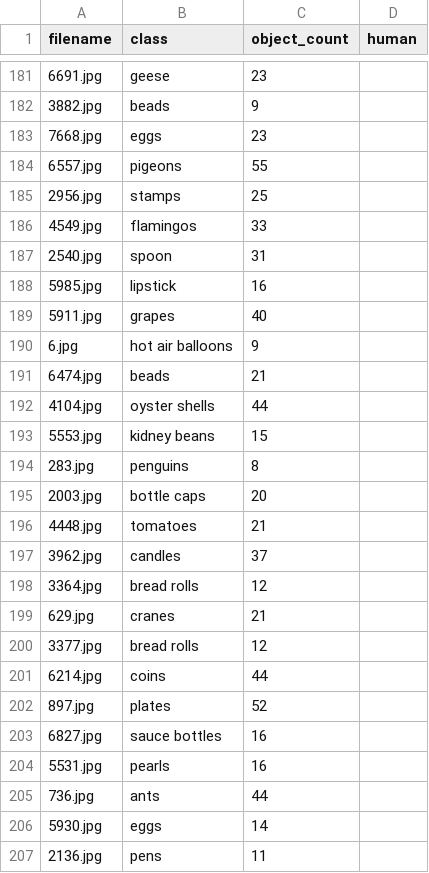
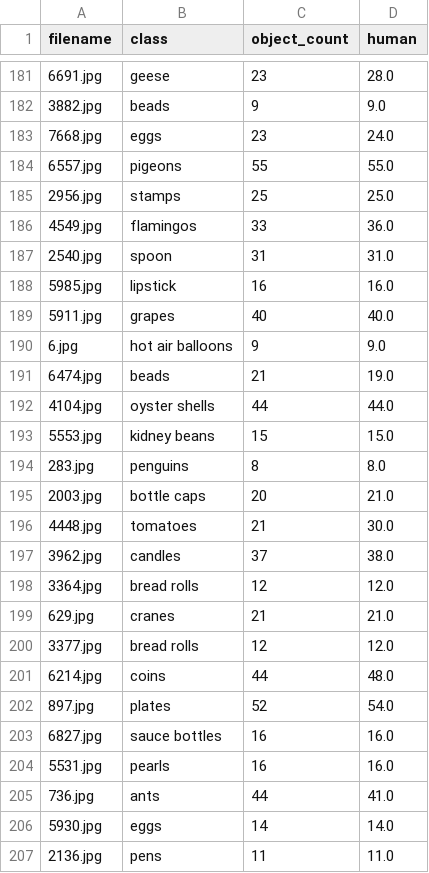
Before and after one commit to inorrr/multimodal_llm_visual_estimation, a CSV file: results/human_evaluation.csv, drawn as a sheet; only a part is shown, gaps mark what is left out; the diff covers the shown part only.

Commit message:
update human evaluation

```diff
--- a/results/human_evaluation.csv
+++ b/results/human_evaluation.csv
@@ -181,27 +181,27 @@ filename,class,object_count,human
-6691.jpg,geese,23,
-3882.jpg,beads,9,
-7668.jpg,eggs,23,
-6557.jpg,pigeons,55,
-2956.jpg,stamps,25,
-4549.jpg,flamingos,33,
-2540.jpg,spoon,31,
-5985.jpg,lipstick,16,
-5911.jpg,grapes,40,
-6.jpg,hot air balloons,9,
-6474.jpg,beads,21,
-4104.jpg,oyster shells,44,
-5553.jpg,kidney beans,15,
-283.jpg,penguins,8,
-2003.jpg,bottle caps,20,
-4448.jpg,tomatoes,21,
-3962.jpg,candles,37,
-3364.jpg,bread rolls,12,
-629.jpg,cranes,21,
-3377.jpg,bread rolls,12,
-6214.jpg,coins,44,
-897.jpg,plates,52,
-6827.jpg,sauce bottles,16,
-5531.jpg,pearls,16,
-736.jpg,ants,44,
-5930.jpg,eggs,14,
-2136.jpg,pens,11,
+6691.jpg,geese,23,28.0
+3882.jpg,beads,9,9.0
+7668.jpg,eggs,23,24.0
+6557.jpg,pigeons,55,55.0
+2956.jpg,stamps,25,25.0
+4549.jpg,flamingos,33,36.0
+2540.jpg,spoon,31,31.0
+5985.jpg,lipstick,16,16.0
+5911.jpg,grapes,40,40.0
+6.jpg,hot air balloons,9,9.0
+6474.jpg,beads,21,19.0
+4104.jpg,oyster shells,44,44.0
+5553.jpg,kidney beans,15,15.0
+283.jpg,penguins,8,8.0
+2003.jpg,bottle caps,20,21.0
+4448.jpg,tomatoes,21,30.0
+3962.jpg,candles,37,38.0
+3364.jpg,bread rolls,12,12.0
+629.jpg,cranes,21,21.0
+3377.jpg,bread rolls,12,12.0
+6214.jpg,coins,44,48.0
+897.jpg,plates,52,54.0
+6827.jpg,sauce bottles,16,16.0
+5531.jpg,pearls,16,16.0
+736.jpg,ants,44,41.0
+5930.jpg,eggs,14,14.0
+2136.jpg,pens,11,11.0
```
Also changed, not shown: 121 edited cells elsewhere in this file.
